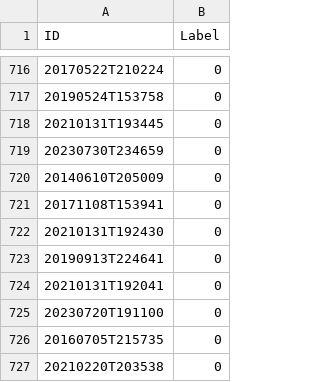
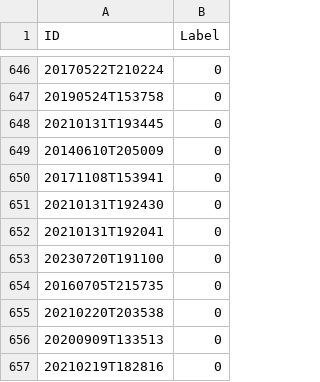
Before and after one commit to Gabriel-Goes/Sismologia_IPT, a CSV file: files/predcsv/pred_commercial.csv, drawn as a sheet; only a part is shown, gaps mark what is left out; the shorter side is filled out with more unchanged rows; the diff covers the shown part only.

```diff
--- a/files/predcsv/pred_commercial.csv
+++ b/files/predcsv/pred_commercial.csv
@@ -718,3 +648,2 @@ ID,Label
 20210131T193445,0
-20230730T234659,0
 20140610T205009,0
@@ -722,3 +651,2 @@ ID,Label
 20210131T192430,0
-20190913T224641,0
 20210131T192041,0
```
Also changed, not shown: 72 removed rows elsewhere in this file, files/output/no_commercial/validation_network_level.csv, files/output/no_commercial/validation_station_level.csv, 8 other files.
